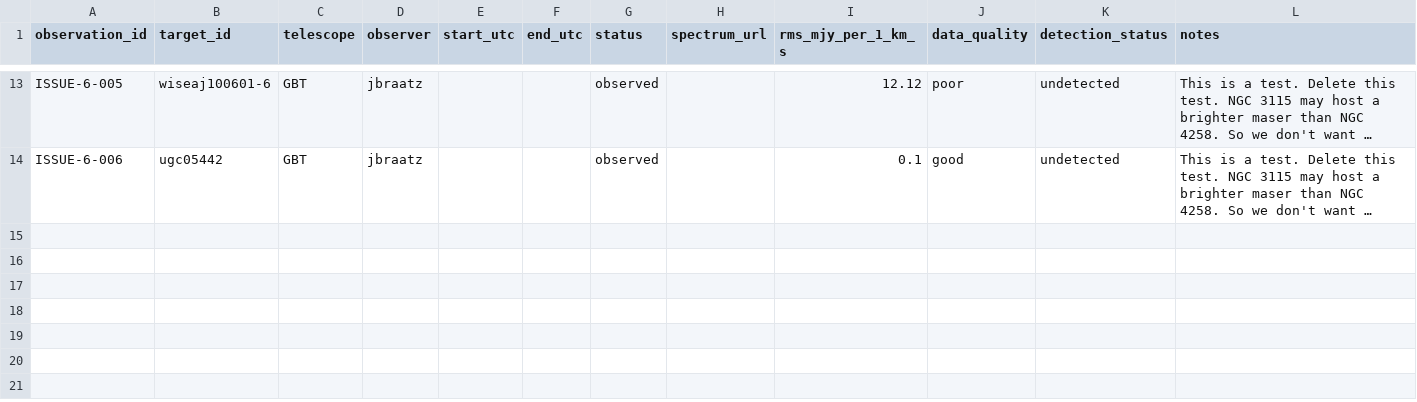
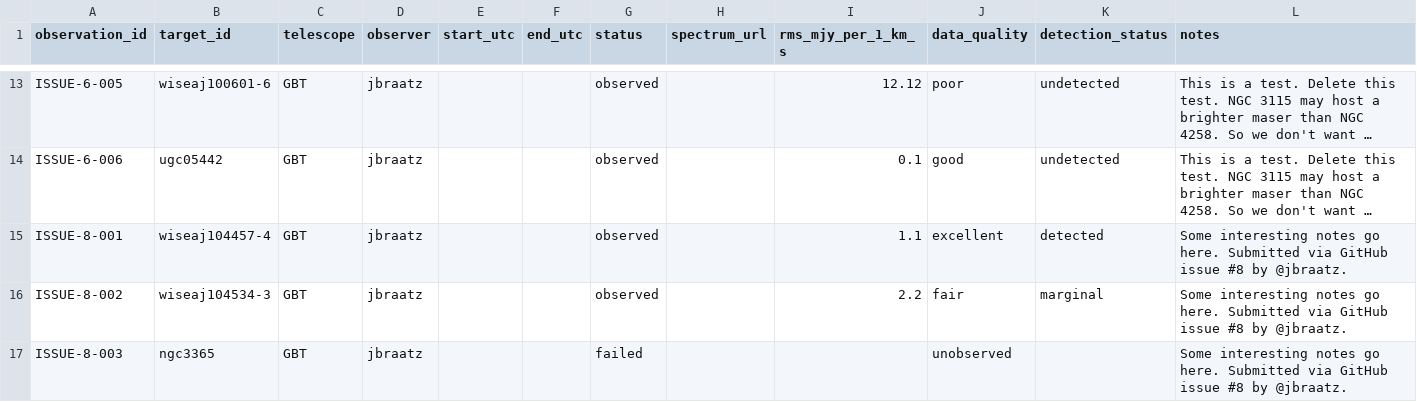
Before and after one commit to dpesce/ANCH0R, a CSV file: data/observations.csv, drawn as a sheet; only a part is shown, gaps mark what is left out; long unchanged cells end in …; the diff names each change by its address in the sheet, - before the commit and + after, or states it on an @@ line.

```diff
--- a/data/observations.csv
+++ b/data/observations.csv
+row 15: ISSUE-8-001 | wiseaj104457-4 | GBT | jbraatz |  |  | observed |  | 1.1 | excellent | detected | Some interesting notes go here. Submitted via GitHub issue #8 by @jbraatz.
+row 16: ISSUE-8-002 | wiseaj104534-3 | GBT | jbraatz |  |  | observed |  | 2.2 | fair | marginal | Some interesting notes go here. Submitted via GitHub issue #8 by @jbraatz.
+row 17: ISSUE-8-003 | ngc3365 | GBT | jbraatz |  |  | failed |  |  | unobserved |  | Some interesting notes go here. Submitted via GitHub issue #8 by @jbraatz.
```
Also changed, not shown: data/master_targets.csv, 1 other file.
